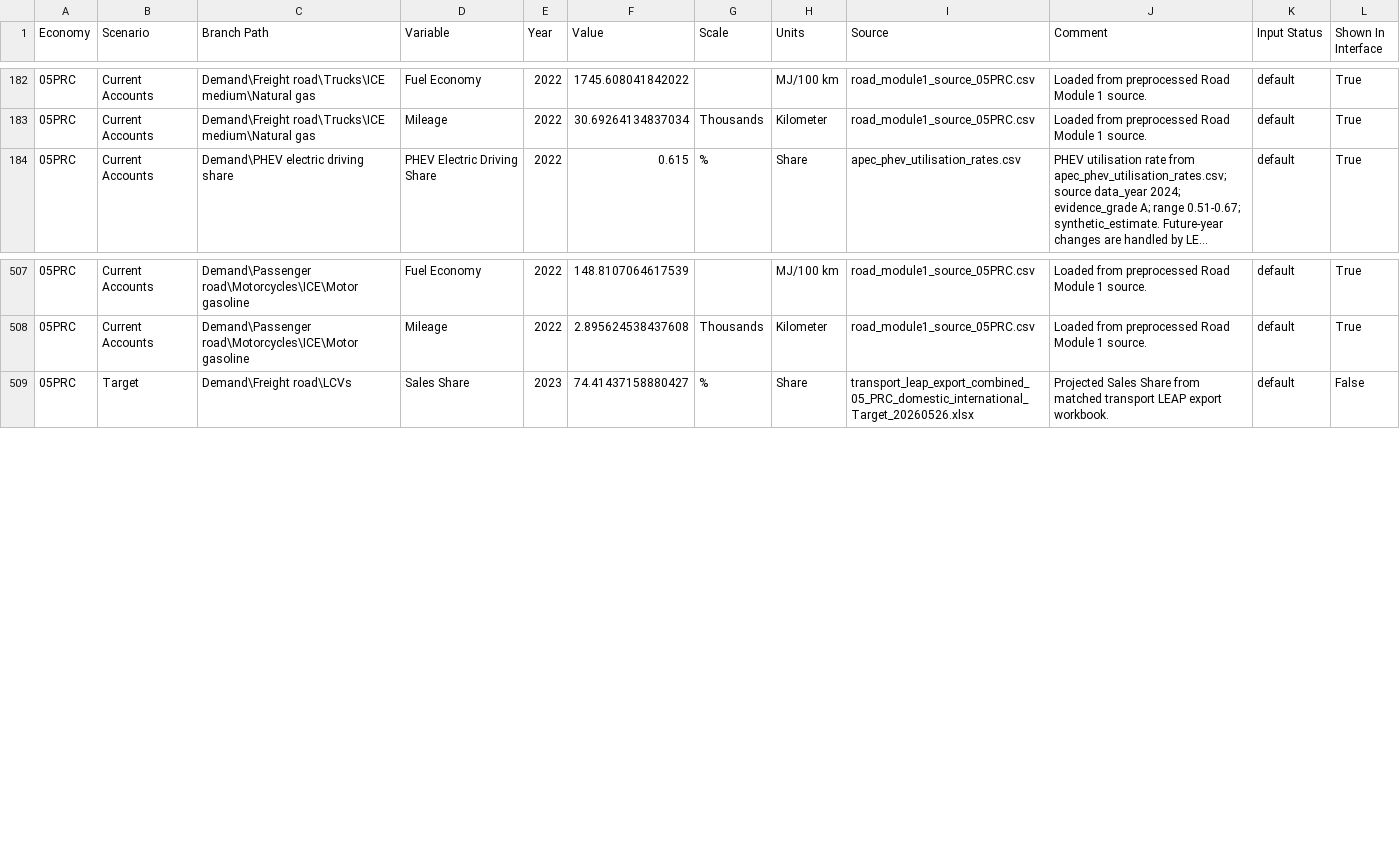
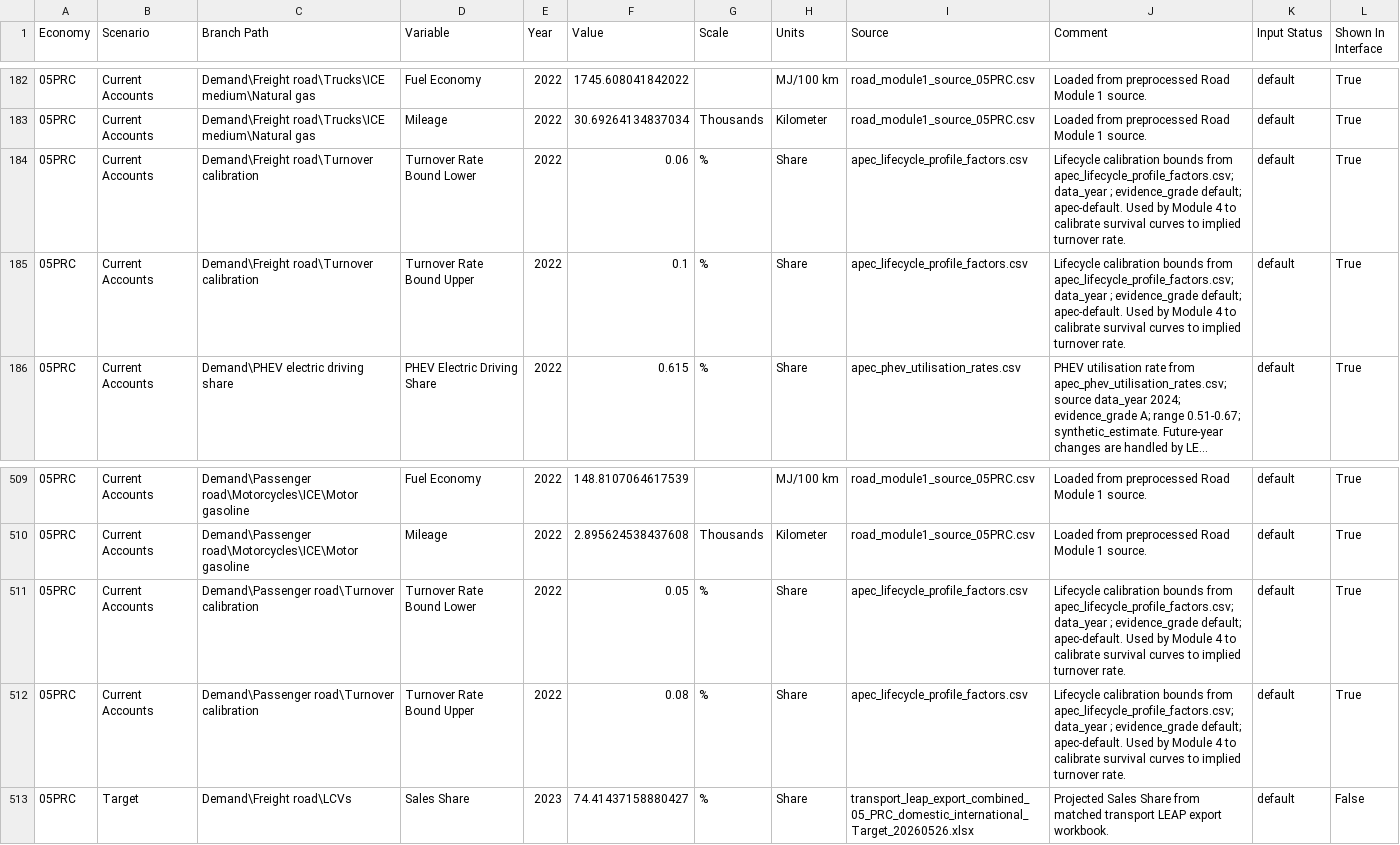
Before and after one commit to H3yfinn/road_model_inputs_interface, a CSV file: front-end/road-module1-static/v2026_06_05_road_module1_sources/05PRC.csv, drawn as a sheet; only a part is shown, gaps mark what is left out; long unchanged cells end in …; the diff names each change by its address in the sheet, - before the commit and + after, or states it on an @@ line.

```diff
--- a/front-end/road-module1-static/v2026_06_05_road_module1_sources/05PRC.csv
+++ b/front-end/road-module1-static/v2026_06_05_road_module1_sources/05PRC.csv
+row 184: 05PRC | Current Accounts | Demand\Freight road\Turnover calibration | Turnover Rate Bound Lower | 2022 | 0.06 | % | Share | apec_lifecycle_profile_factors.csv | Lifecycle calibration bounds from apec_lifecycle_profile_factors.csv; data_year ; evidence_grade default; apec-default. Used by Module 4 to calibrate survival curves to implied turnover rate. | default | True
+row 185: 05PRC | Current Accounts | Demand\Freight road\Turnover calibration | Turnover Rate Bound Upper | 2022 | 0.1 | % | Share | apec_lifecycle_profile_factors.csv | Lifecycle calibration bounds from apec_lifecycle_profile_factors.csv; data_year ; evidence_grade default; apec-default. Used by Module 4 to calibrate survival curves to implied turnover rate. | default | True
+row 511: 05PRC | Current Accounts | Demand\Passenger road\Turnover calibration | Turnover Rate Bound Lower | 2022 | 0.05 | % | Share | apec_lifecycle_profile_factors.csv | Lifecycle calibration bounds from apec_lifecycle_profile_factors.csv; data_year ; evidence_grade default; apec-default. Used by Module 4 to calibrate survival curves to implied turnover rate. | default | True
+row 512: 05PRC | Current Accounts | Demand\Passenger road\Turnover calibration | Turnover Rate Bound Upper | 2022 | 0.08 | % | Share | apec_lifecycle_profile_factors.csv | Lifecycle calibration bounds from apec_lifecycle_profile_factors.csv; data_year ; evidence_grade default; apec-default. Used by Module 4 to calibrate survival curves to implied turnover rate. | default | True
```
Also changed, not shown: front-end/road-module1-static/v2026_06_05_road_module1_sources/01AUS.csv, front-end/road-module1-static/v2026_06_05_road_module1_sources/03CDA.csv, 21 other files.
